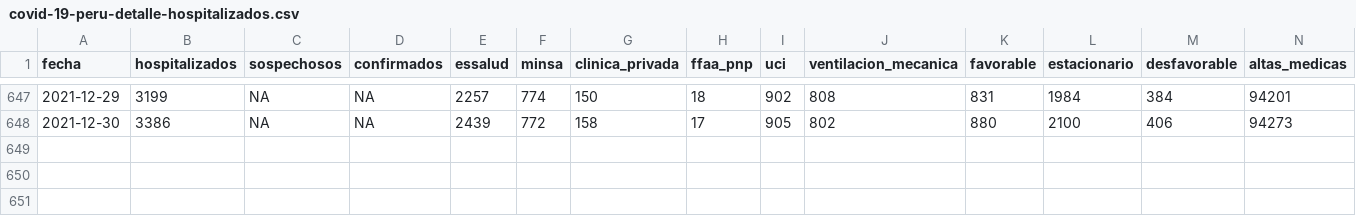
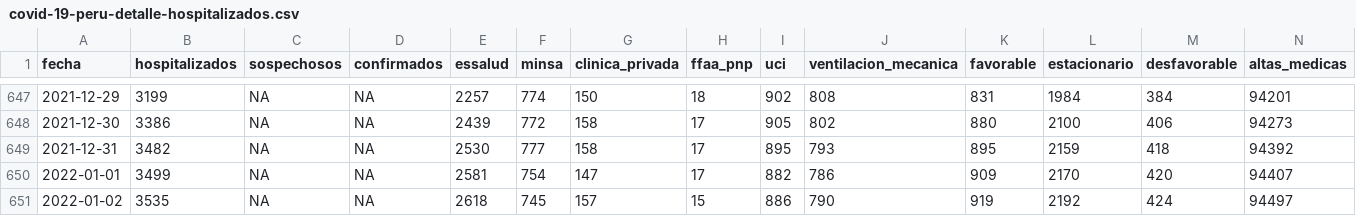
Before and after one commit to jmcastagnetto/covid-19-peru-data, a CSV file: datos/covid-19-peru-detalle-hospitalizados.csv, drawn as a sheet; only a part is shown, gaps mark what is left out; rows hold the shown columns only; the diff names each change by its address in the sheet, - before the commit and + after, or states it on an @@ line.

```diff
--- a/datos/covid-19-peru-detalle-hospitalizados.csv
+++ b/datos/covid-19-peru-detalle-hospitalizados.csv
+row 649: 2021-12-31 | 3482 | NA | NA | 2530 | 777 | 158 | 17 | 895 | 793 | 895 | 2159 | 418 | 94392
+row 650: 2022-01-01 | 3499 | NA | NA | 2581 | 754 | 147 | 17 | 882 | 786 | 909 | 2170 | 420 | 94407
+row 651: 2022-01-02 | 3535 | NA | NA | 2618 | 745 | 157 | 15 | 886 | 790 | 919 | 2192 | 424 | 94497
```
Also changed, not shown: datos/covid-19-peru-camas-uci.csv, 15 other files.
